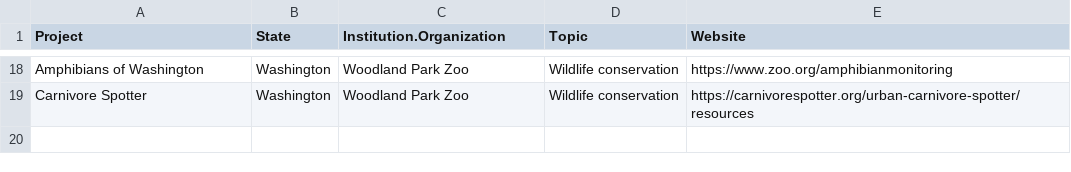
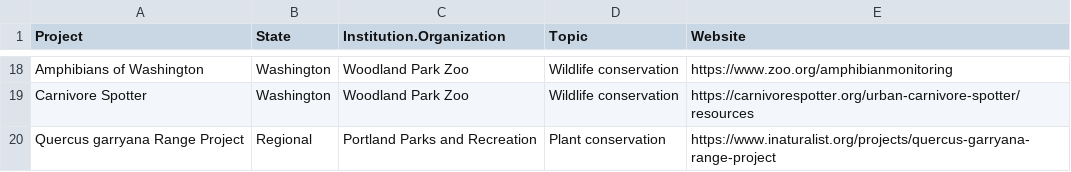
Before and after one commit to jmhulbert/pnwcitsci, a CSV file: files/data/Project List.csv, drawn as a sheet; only a part is shown, gaps mark what is left out; the diff names each change by its address in the sheet, - before the commit and + after, or states it on an @@ line.

Commit message:
Added Q. garryana Range Project to the project list

```diff
--- a/files/data/Project List.csv
+++ b/files/data/Project List.csv
+row 20: Quercus garryana Range Project | Regional | Portland Parks and Recreation | Plant conservation | https://www.inaturalist.org/projects/quercus-garryana-range-project
```
Also changed, not shown: 1 other file.
